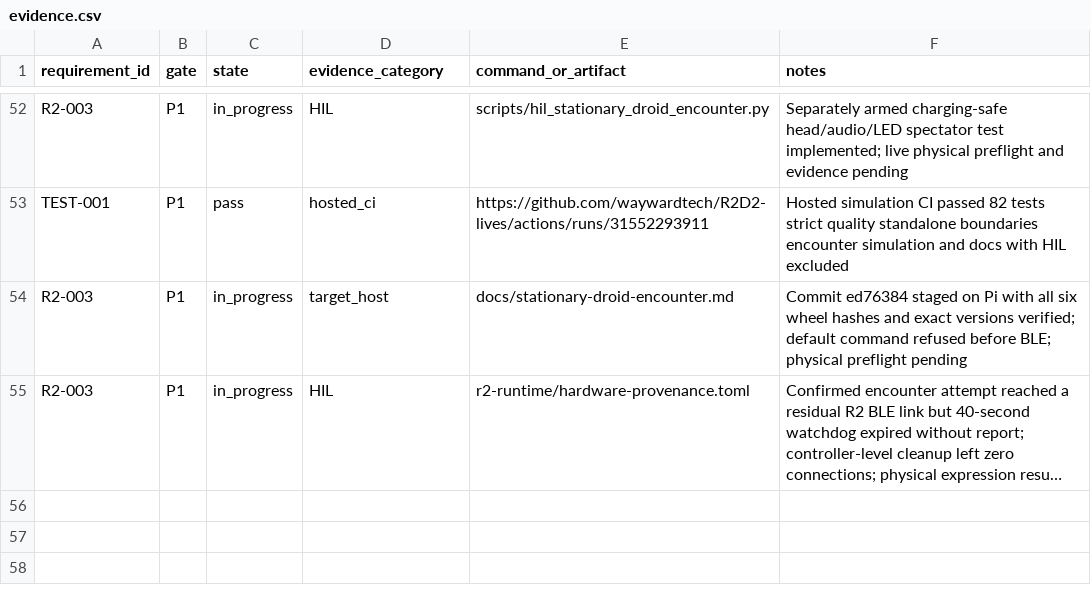
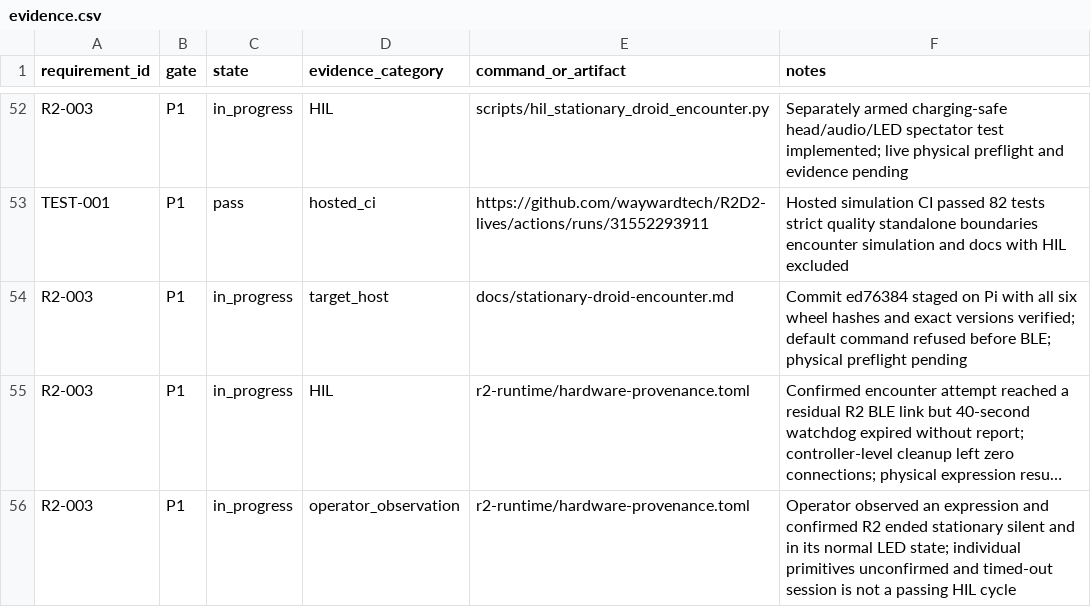
Before and after one commit to waywardtech/R2D2-lives, a CSV file: traceability/evidence.csv, drawn as a sheet; only a part is shown, gaps mark what is left out; long unchanged cells end in …; the diff names each change by its address in the sheet, - before the commit and + after, or states it on an @@ line.

Commit message:
docs: record observed R2 encounter result

```diff
--- a/traceability/evidence.csv
+++ b/traceability/evidence.csv
+row 56: R2-003 | P1 | in_progress | operator_observation | r2-runtime/hardware-provenance.toml | Operator observed an expression and confirmed R2 ended stationary silent and in its normal LED state; individual primitives unconfirmed and timed-out session is not a passing HIL cycle
```
Also changed, not shown: 3 other files.
